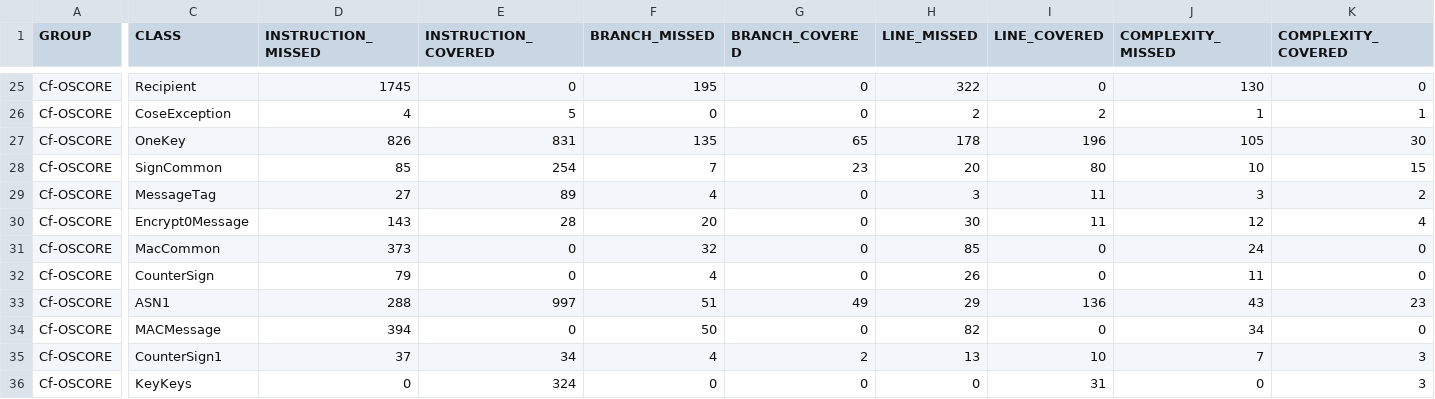
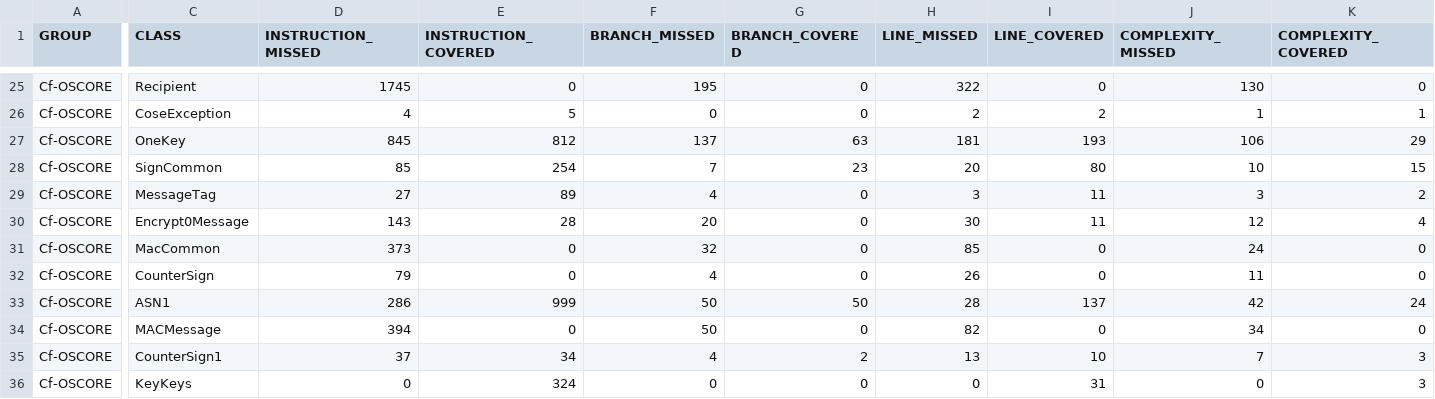
Before and after one commit to rikard-sics/cypress-groupcomm, a CSV file: reports/oscore/jacoco.csv, drawn as a sheet; only a part is shown, gaps mark what is left out; the diff names each change by its address in the sheet, - before the commit and + after, or states it on an @@ line.

Commit message:
Deploying to gh-pages from @ rikard-sics/cypress-groupcomm@b01e5ff97eb858a7f3357fe476d8b390ee32843d 🚀

```diff
--- a/reports/oscore/jacoco.csv
+++ b/reports/oscore/jacoco.csv
-D27 (INSTRUCTION_MISSED): 826
+D27 (INSTRUCTION_MISSED): 845
-E27 (INSTRUCTION_COVERED): 831
+E27 (INSTRUCTION_COVERED): 812
-F27 (BRANCH_MISSED): 135
+F27 (BRANCH_MISSED): 137
-G27 (BRANCH_COVERED): 65
+G27 (BRANCH_COVERED): 63
-H27 (LINE_MISSED): 178
+H27 (LINE_MISSED): 181
-I27 (LINE_COVERED): 196
+I27 (LINE_COVERED): 193
-J27 (COMPLEXITY_MISSED): 105
+J27 (COMPLEXITY_MISSED): 106
-K27 (COMPLEXITY_COVERED): 30
+K27 (COMPLEXITY_COVERED): 29
-D33 (INSTRUCTION_MISSED): 288
+D33 (INSTRUCTION_MISSED): 286
-E33 (INSTRUCTION_COVERED): 997
+E33 (INSTRUCTION_COVERED): 999
-F33 (BRANCH_MISSED): 51
+F33 (BRANCH_MISSED): 50
-G33 (BRANCH_COVERED): 49
+G33 (BRANCH_COVERED): 50
-H33 (LINE_MISSED): 29
+H33 (LINE_MISSED): 28
-I33 (LINE_COVERED): 136
+I33 (LINE_COVERED): 137
-J33 (COMPLEXITY_MISSED): 43
+J33 (COMPLEXITY_MISSED): 42
-K33 (COMPLEXITY_COVERED): 23
+K33 (COMPLEXITY_COVERED): 24
```
Also changed, not shown: 20 other files.
